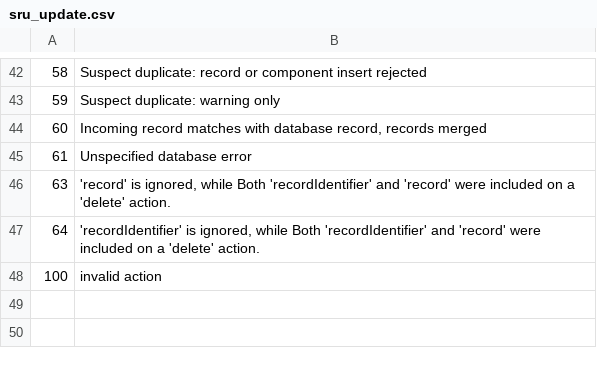
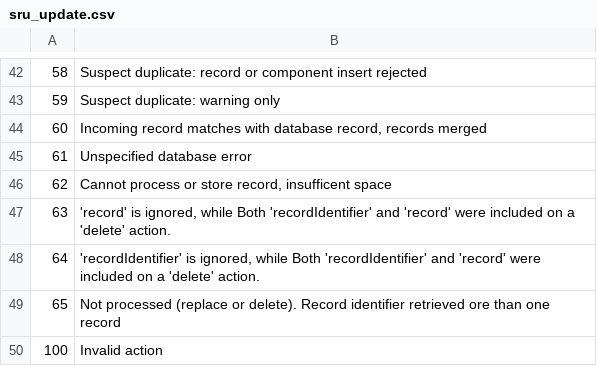
Before and after one commit to indexdata/yaz, a CSV file: src/sru_update.csv, drawn as a sheet; only a part is shown, gaps mark what is left out.

Commit message:
Added SRU diagnostic 62: "Cannot process or store record, insufficent space" and diagnostic 100: "Not processed (replace or delete). Record ..." . Changed "invalid" to "Invalid" for diagnostic 100.

```diff
--- a/src/sru_update.csv
+++ b/src/sru_update.csv
@@ -45,4 +45,6 @@
 61, "Unspecified database error"
+62, "Cannot process or store record, insufficent space"
 63, " 'record' is ignored, while Both 'recordIdentifier' and 'record' were included on a 'delete' action."
 64, "'recordIdentifier' is ignored, while Both 'recordIdentifier' and 'record' were included on a 'delete' action."
-100, "invalid action"
+65, "Not processed (replace or delete). Record identifier retrieved ore than one record"
+100, "Invalid action"
```
